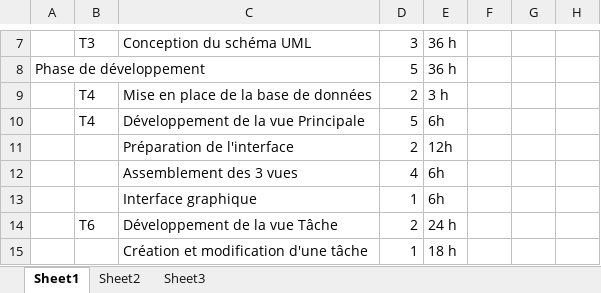
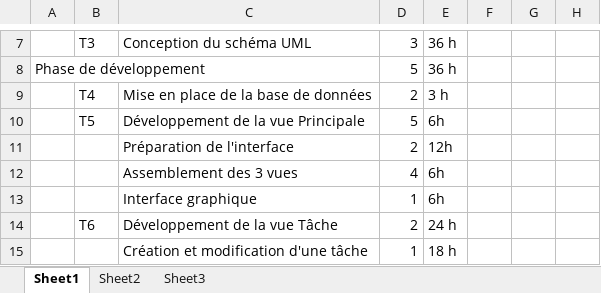
Before and after one commit to paulnta/ProAgenda, an Excel workbook: Administratif/Planification - Schéma GANTT reel.xlsx, sheet Sheet1, drawn as a sheet; only a part is shown, gaps mark what is left out; values as stored, in another font and other column widths than the file's, no cell formats; the diff names each change by its address in the sheet, - before the commit and + after, or states it on an @@ line.

```diff
--- a/Administratif/Planification - Schéma GANTT reel.xlsx (sheet Sheet1)
+++ b/Administratif/Planification - Schéma GANTT reel.xlsx (sheet Sheet1)
-B10: T4
+B10: T5
```
Also changed, not shown: cell formats, 4 other files.
